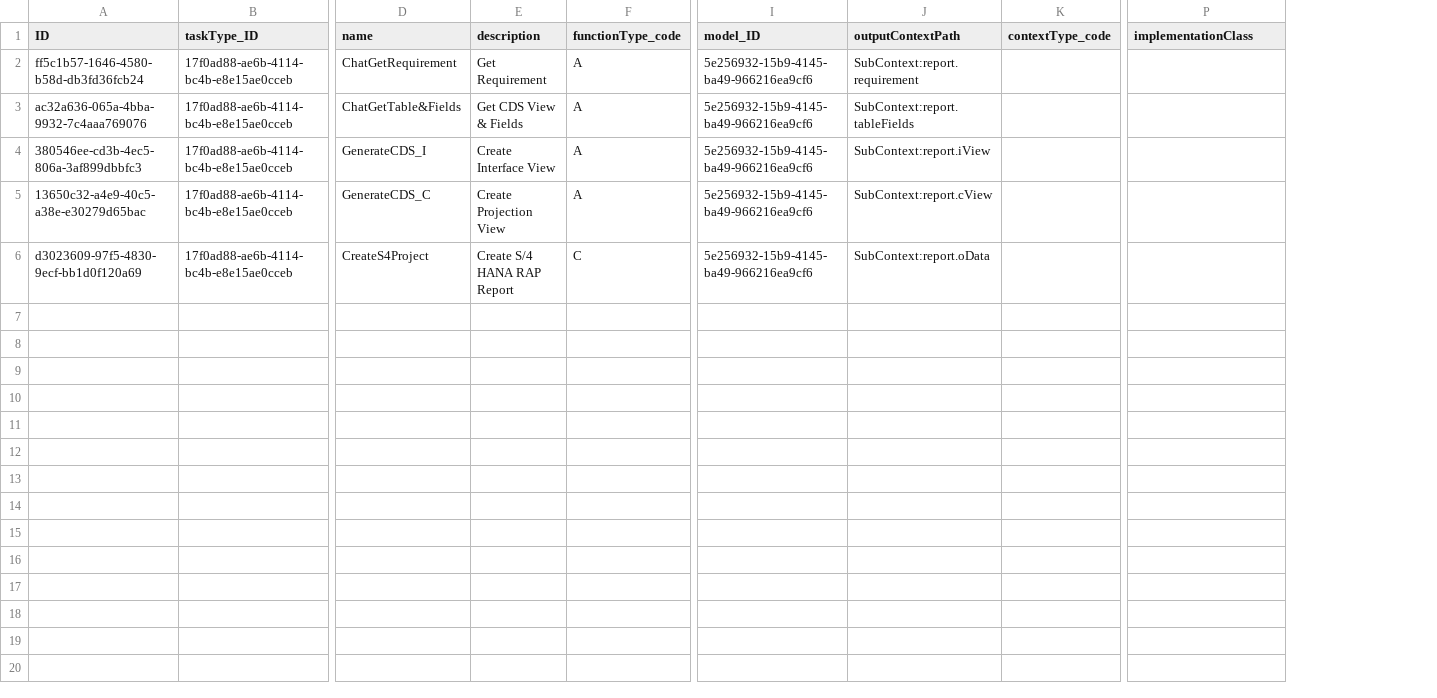
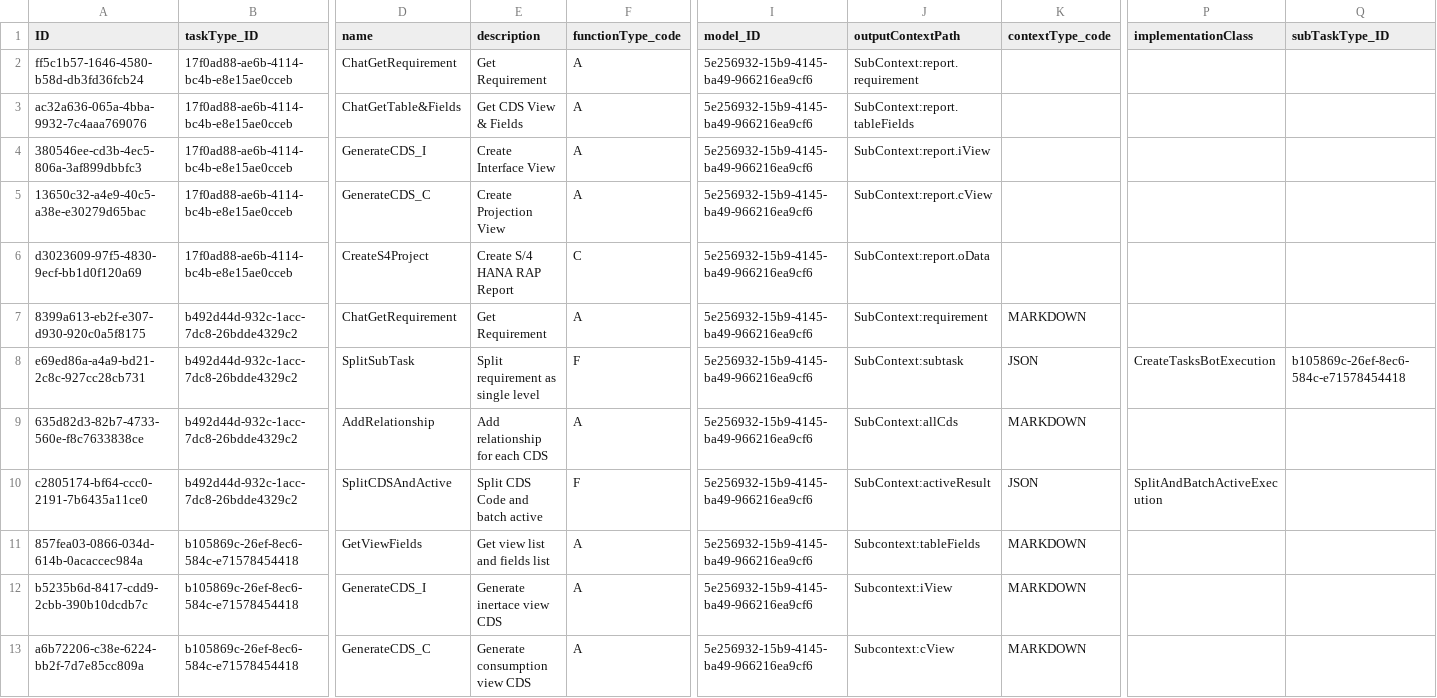
Before and after one commit to graconfig/ai2code, a CSV file: db/data/ai.orchestration.config-BotType.csv, drawn as a sheet; only a part is shown, gaps mark what is left out; rows hold the shown columns only; the diff names each change by its address in the sheet, - before the commit and + after, or states it on an @@ line.

Commit message:
Mpdify prompt for multiple task

```diff
--- a/db/data/ai.orchestration.config-BotType.csv
+++ b/db/data/ai.orchestration.config-BotType.csv
+column Q (subTaskType_ID), empty
+row 7: 8399a613-eb2f-e307-d930-920c0a5f8175 | b492d44d-932c-1acc-7dc8-26bdde4329c2 | ChatGetRequirement | Get Requirement | A | 5e256932-15b9-4145-ba49-966216ea9cf6 | SubContext:requirement | MARKDOWN
+row 8: e69ed86a-a4a9-bd21-2c8c-927cc28cb731 | b492d44d-932c-1acc-7dc8-26bdde4329c2 | SplitSubTask | Split requirement as single level | F | 5e256932-15b9-4145-ba49-966216ea9cf6 | SubContext:subtask | JSON | CreateTasksBotExecution | b105869c-26ef-8ec6-584c-e71578454418
+row 9: 635d82d3-82b7-4733-560e-f8c7633838ce | b492d44d-932c-1acc-7dc8-26bdde4329c2 | AddRelationship | Add relationship for each CDS | A | 5e256932-15b9-4145-ba49-966216ea9cf6 | SubContext:allCds | MARKDOWN
+row 10: c2805174-bf64-ccc0-2191-7b6435a11ce0 | b492d44d-932c-1acc-7dc8-26bdde4329c2 | SplitCDSAndActive | Split CDS Code and batch active | F | 5e256932-15b9-4145-ba49-966216ea9cf6 | SubContext:activeResult | JSON | SplitAndBatchActiveExecution
+row 11: 857fea03-0866-034d-614b-0acaccec984a | b105869c-26ef-8ec6-584c-e71578454418 | GetViewFields | Get view list and fields list | A | 5e256932-15b9-4145-ba49-966216ea9cf6 | Subcontext:tableFields | MARKDOWN
+row 12: b5235b6d-8417-cdd9-2cbb-390b10dcdb7c | b105869c-26ef-8ec6-584c-e71578454418 | GenerateCDS_I | Generate inertace view CDS | A | 5e256932-15b9-4145-ba49-966216ea9cf6 | Subcontext:iView | MARKDOWN
+row 13: a6b72206-c38e-6224-bb2f-7d7e85cc809a | b105869c-26ef-8ec6-584c-e71578454418 | GenerateCDS_C | Generate consumption view CDS | A | 5e256932-15b9-4145-ba49-966216ea9cf6 | Subcontext:cView | MARKDOWN
```
Also changed, not shown: 2 other files.
